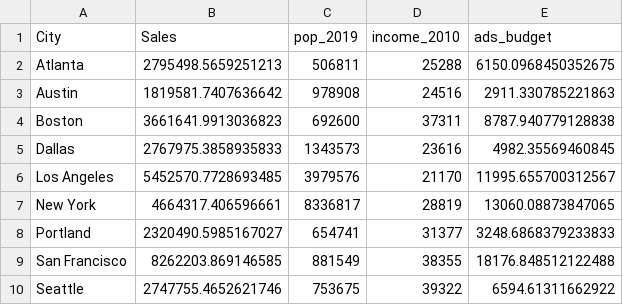
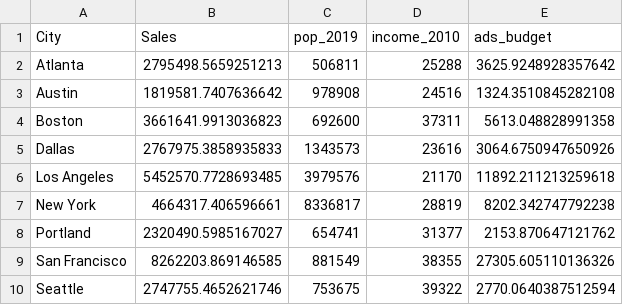
Before and after one commit to agensit/analyse_des_ventes, a CSV file: city_info.csv, drawn as a sheet.

Commit message:
Produit et categories en francais, echelle logarithmique entre CA / budget pub, reecriture partie 2

```diff
--- a/city_info.csv
+++ b/city_info.csv
@@ -1,10 +1,10 @@
 City,Sales,pop_2019,income_2010,ads_budget
-Atlanta,2795498.5659251213,506811,25288,6150.0968450352675
-Austin,1819581.7407636642,978908,24516,2911.330785221863
-Boston,3661641.9913036823,692600,37311,8787.940779128838
-Dallas,2767975.3858935833,1343573,23616,4982.35569460845
-Los Angeles,5452570.7728693485,3979576,21170,11995.655700312567
-New York,4664317.406596661,8336817,28819,13060.08873847065
-Portland,2320490.5985167027,654741,31377,3248.6868379233833
-San Francisco,8262203.869146585,881549,38355,18176.848512122488
-Seattle,2747755.4652621746,753675,39322,6594.61311662922
+Atlanta,2795498.5659251213,506811,25288,3625.9248928357642
+Austin,1819581.7407636642,978908,24516,1324.3510845282108
+Boston,3661641.9913036823,692600,37311,5613.048828991358
+Dallas,2767975.3858935833,1343573,23616,3064.6750947650926
+Los Angeles,5452570.7728693485,3979576,21170,11892.211213259618
+New York,4664317.406596661,8336817,28819,8202.342747792238
+Portland,2320490.5985167027,654741,31377,2153.870647121762
+San Francisco,8262203.869146585,881549,38355,27305.605110136326
+Seattle,2747755.4652621746,753675,39322,2770.0640387512594
```
Also changed, not shown: 2 other files.
